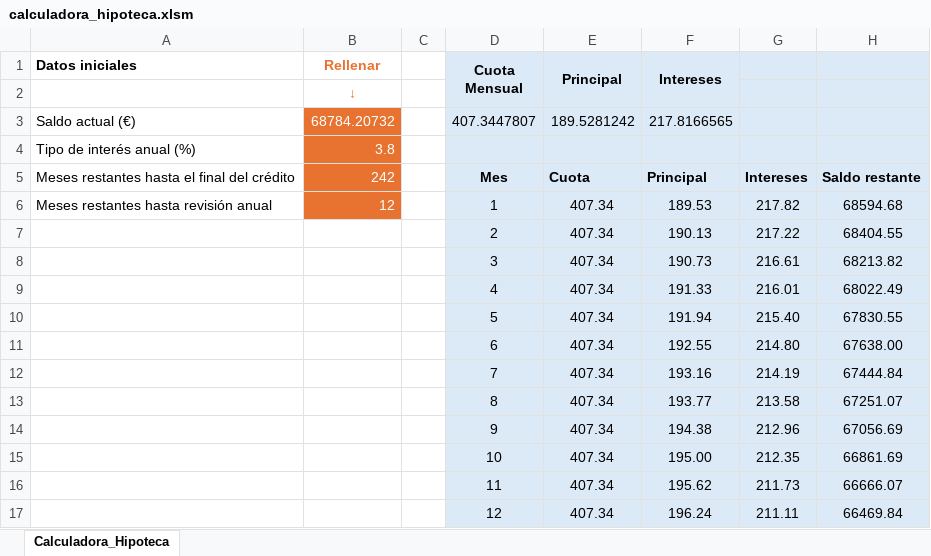
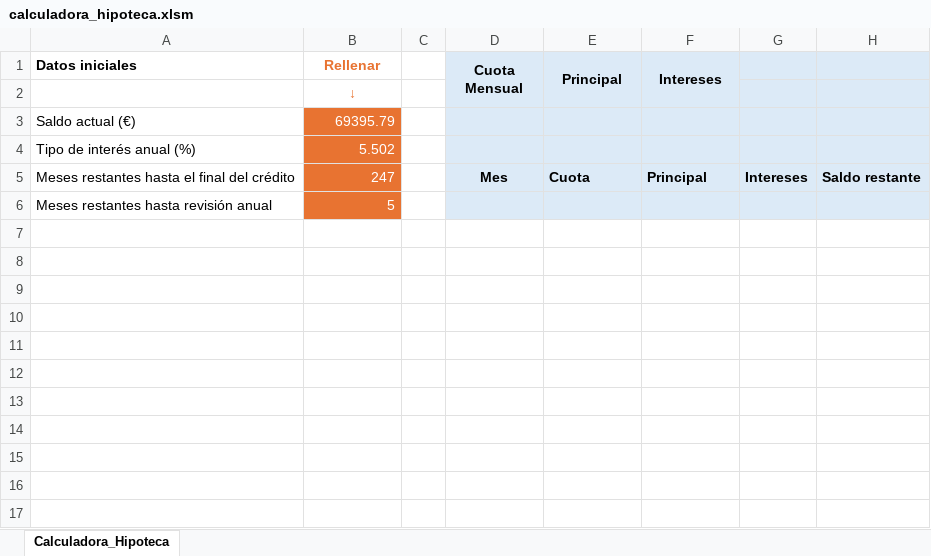
Before and after one commit to MaiteLizarraga/vba_excel_calculadora_hipoteca, an Excel workbook: calculadora_hipoteca.xlsm, sheet Calculadora_Hipoteca, drawn as a sheet; values as stored, in another font and other column widths than the file's, no borders; charts and pictures not drawn; removed rows and columns are numbered as before the commit, all else as after; the diff names each change by its address in the sheet, - before the commit and + after, or states it on an @@ line.

Commit message:
calculadora modificada

```diff
--- a/calculadora_hipoteca.xlsm (sheet Calculadora_Hipoteca)
+++ b/calculadora_hipoteca.xlsm (sheet Calculadora_Hipoteca)
-row 3: Saldo actual (€) | 68784.20732 |  | 407.3447807 | 189.5281242 | 217.8166565
+row 3: Saldo actual (€) | 69395.79
-B4 (Rellenar): 3.8
+B4 (Rellenar): 5.502
-B5 (Rellenar): 242
+B5 (Rellenar): 247
-row 6: Meses restantes hasta revisión anual | 12 |  | 1 | 407.34 | 189.53 | 217.82 | 68594.68
-row 7:  |  |  | 2 | 407.34 | 190.13 | 217.22 | 68404.55
-row 8:  |  |  | 3 | 407.34 | 190.73 | 216.61 | 68213.82
-row 9:  |  |  | 4 | 407.34 | 191.33 | 216.01 | 68022.49
-row 10:  |  |  | 5 | 407.34 | 191.94 | 215.40 | 67830.55
-row 11:  |  |  | 6 | 407.34 | 192.55 | 214.80 | 67638.00
-row 12:  |  |  | 7 | 407.34 | 193.16 | 214.19 | 67444.84
-row 13:  |  |  | 8 | 407.34 | 193.77 | 213.58 | 67251.07
-row 14:  |  |  | 9 | 407.34 | 194.38 | 212.96 | 67056.69
-row 15:  |  |  | 10 | 407.34 | 195.00 | 212.35 | 66861.69
-row 16:  |  |  | 11 | 407.34 | 195.62 | 211.73 | 66666.07
-row 17:  |  |  | 12 | 407.34 | 196.24 | 211.11 | 66469.84
+row 6: Meses restantes hasta revisión anual | 5
```
